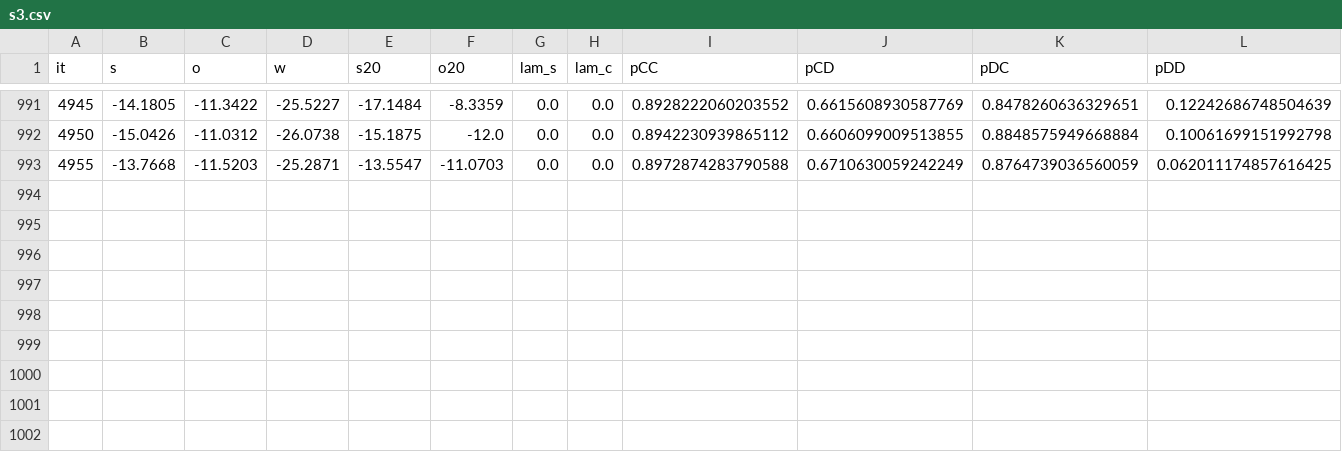
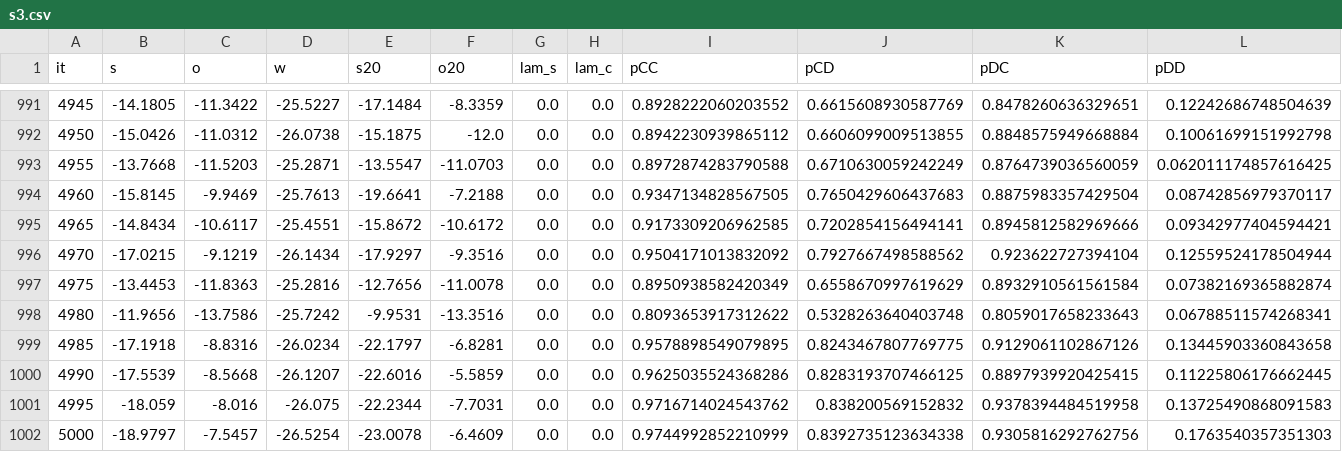
Before and after one commit to kay-le/pax, a CSV file: experiments/lr_sweep_lammax2/csv/U_ent05/s3.csv, drawn as a sheet; only a part is shown, gaps mark what is left out; rows hold the shown columns only; the diff names each change by its address in the sheet, - before the commit and + after, or states it on an @@ line.

```diff
--- a/experiments/lr_sweep_lammax2/csv/U_ent05/s3.csv
+++ b/experiments/lr_sweep_lammax2/csv/U_ent05/s3.csv
+row 994: 4960 | -15.8145 | -9.9469 | -25.7613 | -19.6641 | -7.2188 | 0.0 | 0.0 | 0.9347134828567505 | 0.7650429606437683 | 0.8875983357429504 | 0.08742856979370117
+row 995: 4965 | -14.8434 | -10.6117 | -25.4551 | -15.8672 | -10.6172 | 0.0 | 0.0 | 0.9173309206962585 | 0.7202854156494141 | 0.8945812582969666 | 0.09342977404594421
+row 996: 4970 | -17.0215 | -9.1219 | -26.1434 | -17.9297 | -9.3516 | 0.0 | 0.0 | 0.9504171013832092 | 0.7927667498588562 | 0.923622727394104 | 0.12559524178504944
+row 997: 4975 | -13.4453 | -11.8363 | -25.2816 | -12.7656 | -11.0078 | 0.0 | 0.0 | 0.8950938582420349 | 0.6558670997619629 | 0.8932910561561584 | 0.07382169365882874
+row 998: 4980 | -11.9656 | -13.7586 | -25.7242 | -9.9531 | -13.3516 | 0.0 | 0.0 | 0.8093653917312622 | 0.5328263640403748 | 0.8059017658233643 | 0.06788511574268341
+row 999: 4985 | -17.1918 | -8.8316 | -26.0234 | -22.1797 | -6.8281 | 0.0 | 0.0 | 0.9578898549079895 | 0.8243467807769775 | 0.9129061102867126 | 0.13445903360843658
+row 1000: 4990 | -17.5539 | -8.5668 | -26.1207 | -22.6016 | -5.5859 | 0.0 | 0.0 | 0.9625035524368286 | 0.8283193707466125 | 0.8897939920425415 | 0.11225806176662445
+row 1001: 4995 | -18.059 | -8.016 | -26.075 | -22.2344 | -7.7031 | 0.0 | 0.0 | 0.9716714024543762 | 0.838200569152832 | 0.9378394484519958 | 0.13725490868091583
+row 1002: 5000 | -18.9797 | -7.5457 | -26.5254 | -23.0078 | -6.4609 | 0.0 | 0.0 | 0.9744992852210999 | 0.8392735123634338 | 0.9305816292762756 | 0.1763540357351303
```
Also changed, not shown: 1 other file.
